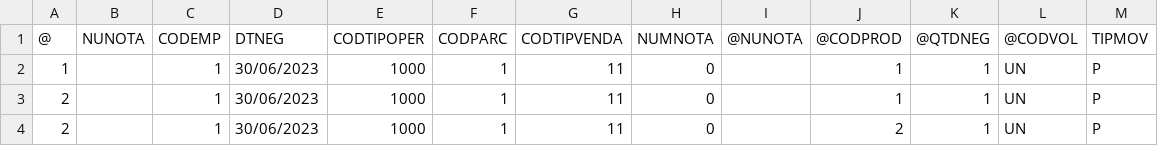
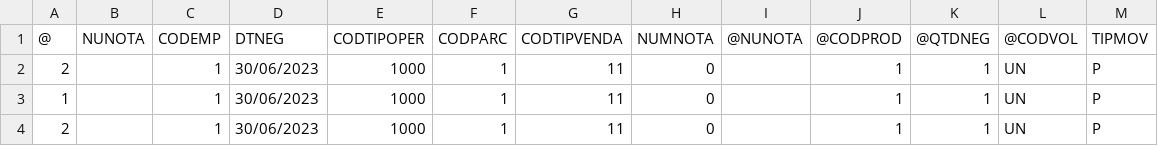
Before and after one commit to Luisricardo2825/ImportCSV, a CSV file: cab_ite.csv, drawn as a sheet; removed rows and columns are numbered as before the commit, all else as after; the diff names each change by its address in the sheet, - before the commit and + after, or states it on an @@ line.

```diff
--- a/cab_ite.csv
+++ b/cab_ite.csv
+row 2: 2 |  | 1 | 30/06/2023 | 1000 | 1 | 11 | 0 |  | 1 | 1 | UN | P
-row 4: 2 |  | 1 | 30/06/2023 | 1000 | 1 | 11 | 0 |  | 2 | 1 | UN | P
```
Also changed, not shown: 3 other files.
